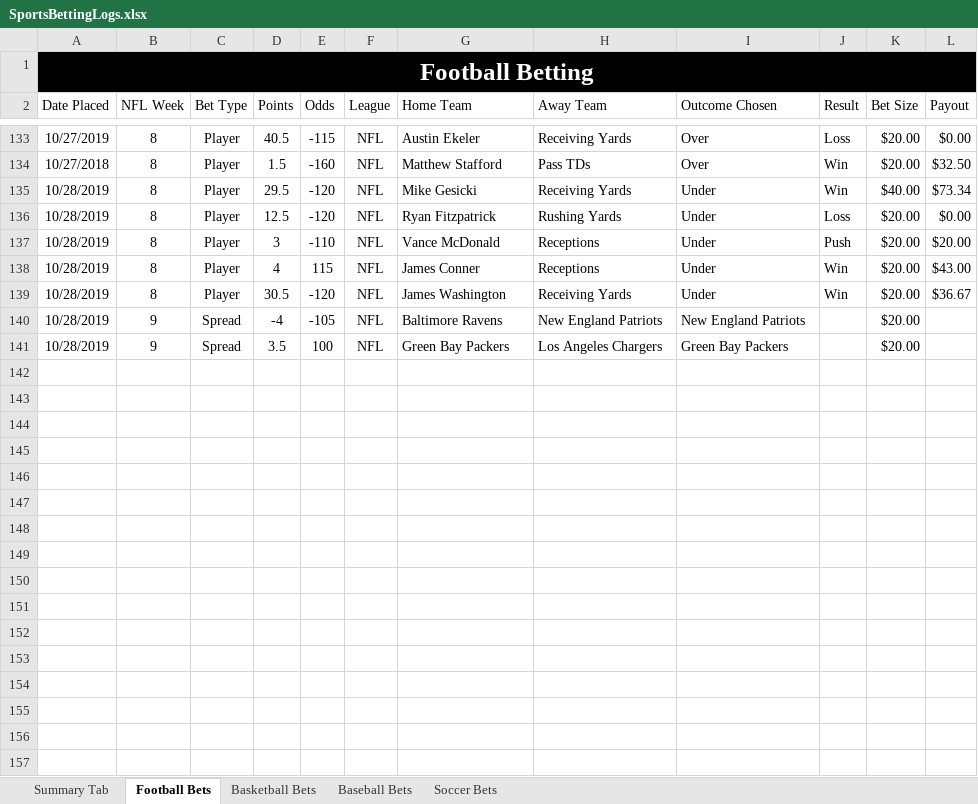
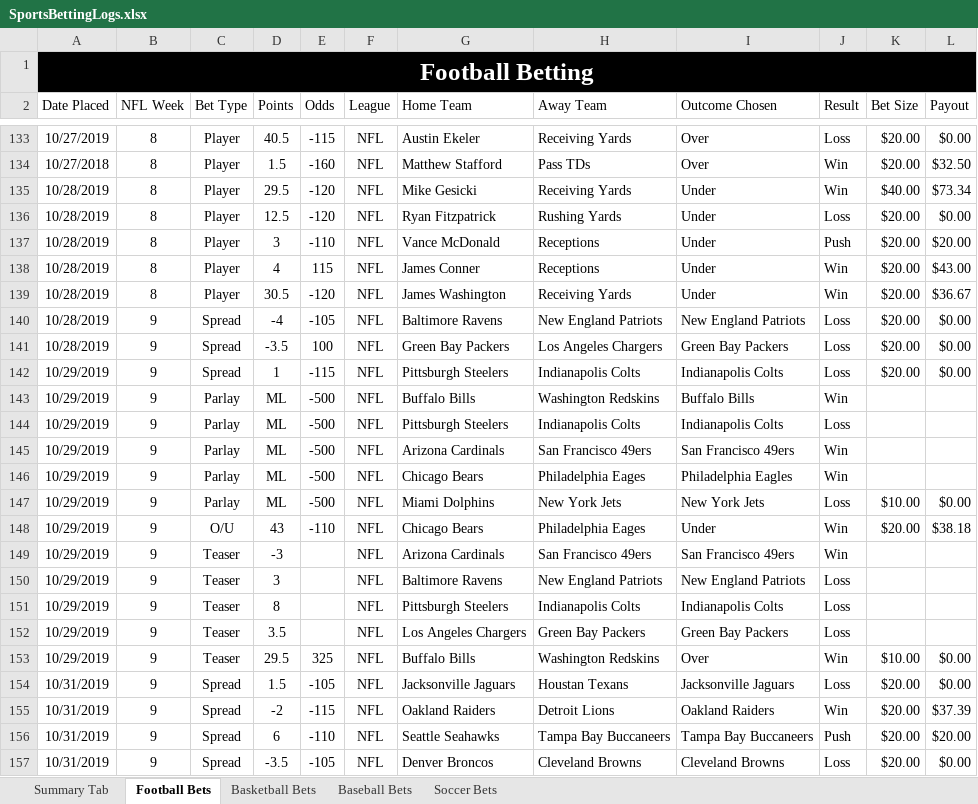
Before and after one commit to bcroarkin2726/SportsBetting, an Excel workbook: SportsBettingLogs.xlsx, sheet Football Bets, drawn as a sheet; only a part is shown, gaps mark what is left out; values as stored, in another font and other column widths than the file's, no borders; conditional formats and table styles not drawn; the diff covers the shown part only; the diff names each change by its address in the sheet, - before the commit and + after, or states it on an @@ line.

Commit message:
Update SportsBettingLogs.xlsx

```diff
--- a/SportsBettingLogs.xlsx (sheet Football Bets)
+++ b/SportsBettingLogs.xlsx (sheet Football Bets)
-J140:J141 (Result): (empty)
+J140:J141 (Result): Loss
-L140:L141 (Payout): (empty)
+L140:L141 (Payout): $0.00
-D141 (Points): 3.5
+D141 (Points): -3.5
+row 142: 10/29/2019 | 9 | Spread | 1 | -115 | NFL | Pittsburgh Steelers | Indianapolis Colts | Indianapolis Colts | Loss | $20.00 | $0.00
+row 143: 10/29/2019 | 9 | Parlay | ML | -500 | NFL | Buffalo Bills | Washington Redskins | Buffalo Bills | Win
+row 144: 10/29/2019 | 9 | Parlay | ML | -500 | NFL | Pittsburgh Steelers | Indianapolis Colts | Indianapolis Colts | Loss
+row 145: 10/29/2019 | 9 | Parlay | ML | -500 | NFL | Arizona Cardinals | San Francisco 49ers | San Francisco 49ers | Win
+row 146: 10/29/2019 | 9 | Parlay | ML | -500 | NFL | Chicago Bears | Philadelphia Eages | Philadelphia Eagles | Win
+row 147: 10/29/2019 | 9 | Parlay | ML | -500 | NFL | Miami Dolphins | New York Jets | New York Jets | Loss | $10.00 | $0.00
+row 148: 10/29/2019 | 9 | O/U | 43 | -110 | NFL | Chicago Bears | Philadelphia Eages | Under | Win | $20.00 | $38.18
+row 149: 10/29/2019 | 9 | Teaser | -3 |  | NFL | Arizona Cardinals | San Francisco 49ers | San Francisco 49ers | Win
+row 150: 10/29/2019 | 9 | Teaser | 3 |  | NFL | Baltimore Ravens | New England Patriots | New England Patriots | Loss
+row 151: 10/29/2019 | 9 | Teaser | 8 |  | NFL | Pittsburgh Steelers | Indianapolis Colts | Indianapolis Colts | Loss
+row 152: 10/29/2019 | 9 | Teaser | 3.5 |  | NFL | Los Angeles Chargers | Green Bay Packers | Green Bay Packers | Loss
+row 153: 10/29/2019 | 9 | Teaser | 29.5 | 325 | NFL | Buffalo Bills | Washington Redskins | Over | Win | $10.00 | $0.00
+row 154: 10/31/2019 | 9 | Spread | 1.5 | -105 | NFL | Jacksonville Jaguars | Houstan Texans | Jacksonville Jaguars | Loss | $20.00 | $0.00
+row 155: 10/31/2019 | 9 | Spread | -2 | -115 | NFL | Oakland Raiders | Detroit Lions | Oakland Raiders | Win | $20.00 | $37.39
+row 156: 10/31/2019 | 9 | Spread | 6 | -110 | NFL | Seattle Seahawks | Tampa Bay Buccaneers | Tampa Bay Buccaneers | Push | $20.00 | $20.00
+row 157: 10/31/2019 | 9 | Spread | -3.5 | -105 | NFL | Denver Broncos | Cleveland Browns | Cleveland Browns | Loss | $20.00 | $0.00
```
Also changed, not shown: 24 added rows and 2 edited cells elsewhere in this sheet, sheet Basketball Bets.
